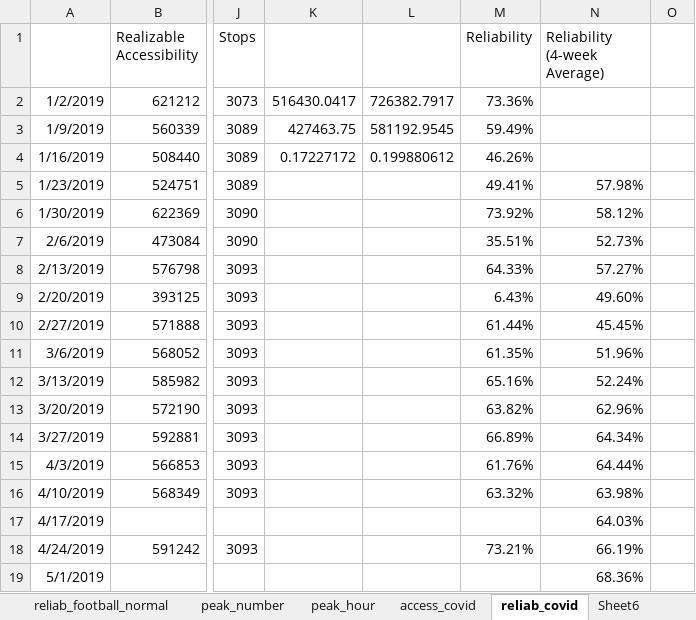
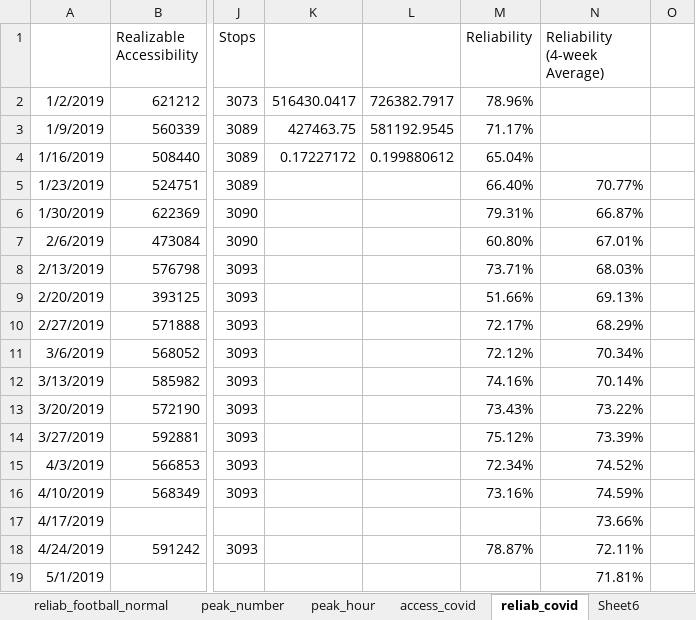
Before and after one commit to luyuliu/COTA-AccessibilityReliability, an Excel workbook: ana/resilient.xlsx, sheet reliab_covid, drawn as a sheet; only a part is shown, gaps mark what is left out; values as stored, in another font and other column widths than the file's, no borders; charts and pictures not drawn; the diff covers the shown part only; the diff names each change by its address in the sheet, - before the commit and + after, or states it on an @@ line.

Commit message:
Update resilient.xlsx

```diff
--- a/ana/resilient.xlsx (sheet reliab_covid)
+++ b/ana/resilient.xlsx (sheet reliab_covid)
-M2 (Reliability): 73.36%
+M2 (Reliability): 78.96%
-M3 (Reliability): 59.49%
+M3 (Reliability): 71.17%
-M4 (Reliability): 46.26%
+M4 (Reliability): 65.04%
-M5 (Reliability): 49.41%
+M5 (Reliability): 66.40%
-N5 (Reliability (4-week Average)): 57.98%
+N5 (Reliability (4-week Average)): 70.77%
-M6 (Reliability): 73.92%
+M6 (Reliability): 79.31%
-N6 (Reliability (4-week Average)): 58.12%
+N6 (Reliability (4-week Average)): 66.87%
-M7 (Reliability): 35.51%
+M7 (Reliability): 60.80%
-N7 (Reliability (4-week Average)): 52.73%
+N7 (Reliability (4-week Average)): 67.01%
-M8 (Reliability): 64.33%
+M8 (Reliability): 73.71%
-N8 (Reliability (4-week Average)): 57.27%
+N8 (Reliability (4-week Average)): 68.03%
-M9 (Reliability): 6.43%
+M9 (Reliability): 51.66%
-N9 (Reliability (4-week Average)): 49.60%
+N9 (Reliability (4-week Average)): 69.13%
-M10 (Reliability): 61.44%
+M10 (Reliability): 72.17%
-N10 (Reliability (4-week Average)): 45.45%
+N10 (Reliability (4-week Average)): 68.29%
-M11 (Reliability): 61.35%
+M11 (Reliability): 72.12%
-N11 (Reliability (4-week Average)): 51.96%
+N11 (Reliability (4-week Average)): 70.34%
-M12 (Reliability): 65.16%
+M12 (Reliability): 74.16%
-N12 (Reliability (4-week Average)): 52.24%
+N12 (Reliability (4-week Average)): 70.14%
-M13 (Reliability): 63.82%
+M13 (Reliability): 73.43%
-N13 (Reliability (4-week Average)): 62.96%
+N13 (Reliability (4-week Average)): 73.22%
-M14 (Reliability): 66.89%
+M14 (Reliability): 75.12%
-N14 (Reliability (4-week Average)): 64.34%
+N14 (Reliability (4-week Average)): 73.39%
-M15 (Reliability): 61.76%
+M15 (Reliability): 72.34%
-N15 (Reliability (4-week Average)): 64.44%
+N15 (Reliability (4-week Average)): 74.52%
-M16 (Reliability): 63.32%
+M16 (Reliability): 73.16%
-N16 (Reliability (4-week Average)): 63.98%
+N16 (Reliability (4-week Average)): 74.59%
-N17 (Reliability (4-week Average)): 64.03%
+N17 (Reliability (4-week Average)): 73.66%
-M18 (Reliability): 73.21%
+M18 (Reliability): 78.87%
-N18 (Reliability (4-week Average)): 66.19%
+N18 (Reliability (4-week Average)): 72.11%
-N19 (Reliability (4-week Average)): 68.36%
+N19 (Reliability (4-week Average)): 71.81%
```
Also changed, not shown: 259 edited cells elsewhere in this sheet, charts or pictures.
